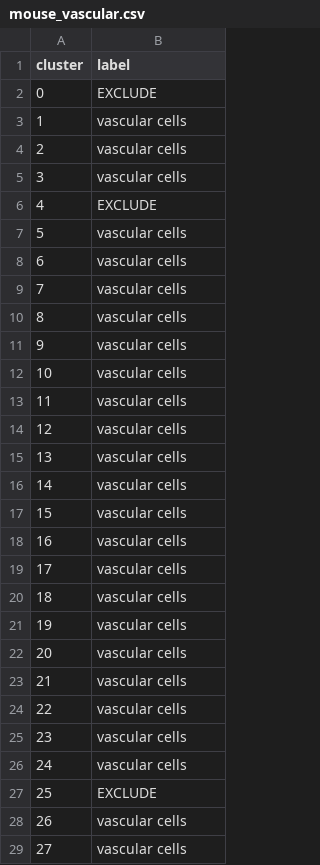
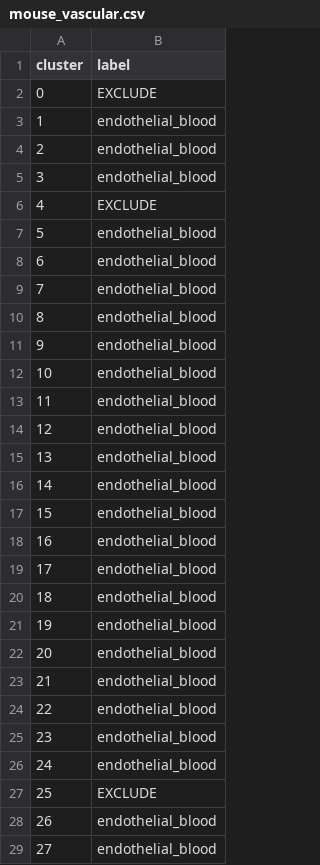
Before and after one commit to nhilgert/xmens_final, a CSV file: resources/annotations/mouse_vascular.csv, drawn as a sheet; only a part is shown; the diff covers the shown part only.

```diff
--- a/resources/annotations/mouse_vascular.csv
+++ b/resources/annotations/mouse_vascular.csv
@@ -2,28 +2,28 @@ cluster,label
 0,EXCLUDE
-1,vascular cells
-2,vascular cells
-3,vascular cells
+1,endothelial_blood
+2,endothelial_blood
+3,endothelial_blood
 4,EXCLUDE
-5,vascular cells
-6,vascular cells
-7,vascular cells
-8,vascular cells
-9,vascular cells
-10,vascular cells
-11,vascular cells
-12,vascular cells
-13,vascular cells
-14,vascular cells
-15,vascular cells
-16,vascular cells
-17,vascular cells
-18,vascular cells
-19,vascular cells
-20,vascular cells
-21,vascular cells
-22,vascular cells
-23,vascular cells
-24,vascular cells
+5,endothelial_blood
+6,endothelial_blood
+7,endothelial_blood
+8,endothelial_blood
+9,endothelial_blood
+10,endothelial_blood
+11,endothelial_blood
+12,endothelial_blood
+13,endothelial_blood
+14,endothelial_blood
+15,endothelial_blood
+16,endothelial_blood
+17,endothelial_blood
+18,endothelial_blood
+19,endothelial_blood
+20,endothelial_blood
+21,endothelial_blood
+22,endothelial_blood
+23,endothelial_blood
+24,endothelial_blood
 25,EXCLUDE
-26,vascular cells
-27,vascular cells
+26,endothelial_blood
+27,endothelial_blood
```
Also changed, not shown: 5 edited cells elsewhere in this file, resources/annotations/human_epithelial.csv, resources/annotations/human_lineage.csv, 44 other files.
